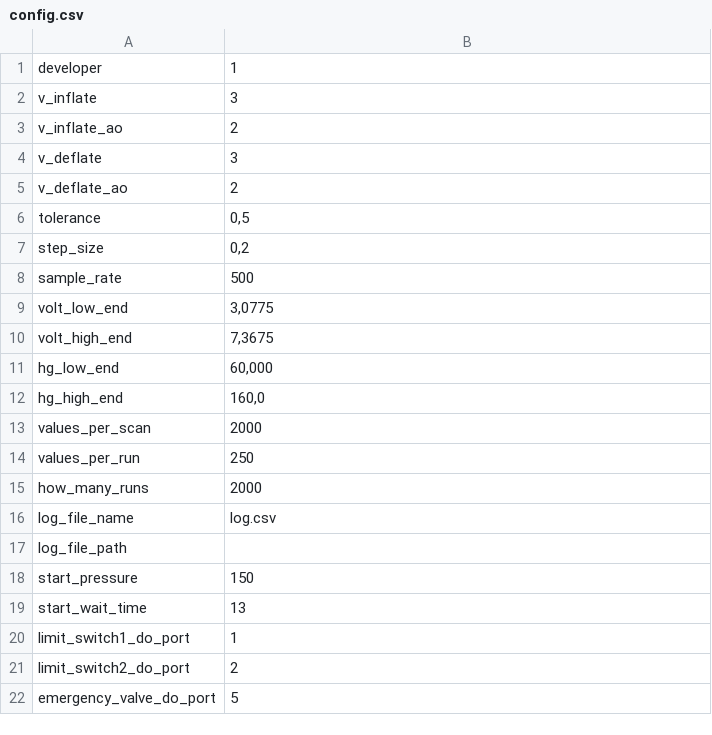
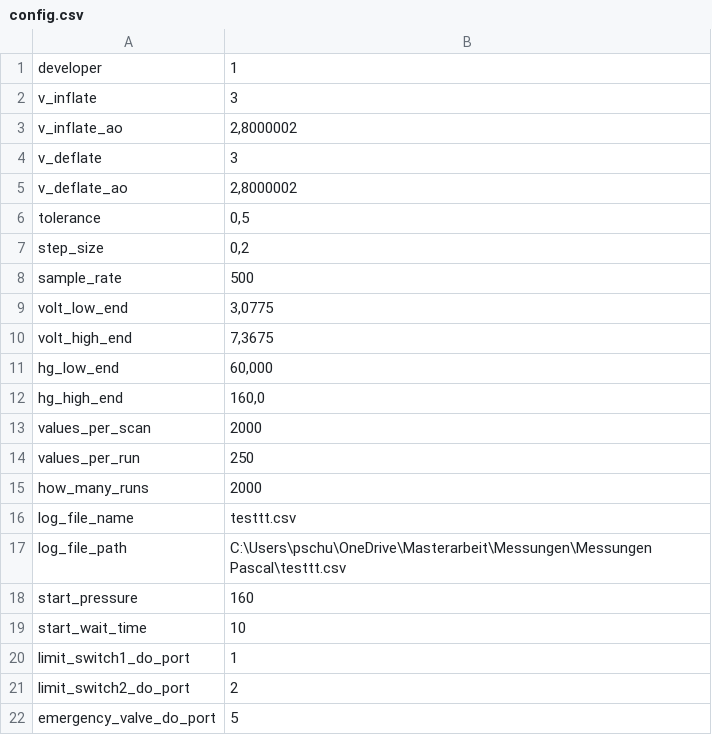
Before and after one commit to pschuett97/BPM_Piston_Pump, a CSV file: BPM_Piston_Pump/BPM_Piston_Pump/bin/Debug/net6.0-windows/config.csv, drawn as a sheet; only a part is shown.

```diff
--- a/BPM_Piston_Pump/BPM_Piston_Pump/bin/Debug/net6.0-windows/config.csv
+++ b/BPM_Piston_Pump/BPM_Piston_Pump/bin/Debug/net6.0-windows/config.csv
@@ -2,5 +2,5 @@ developer;1
 v_inflate;3
-v_inflate_ao;2
+v_inflate_ao;2,8000002
 v_deflate;3
-v_deflate_ao;2
+v_deflate_ao;2,8000002
 tolerance;0,5
@@ -15,6 +15,6 @@ values_per_run;250
 how_many_runs;2000
-log_file_name;log.csv
-log_file_path;
-start_pressure;150
-start_wait_time;13
+log_file_name;testtt.csv
+log_file_path;C:\Users\pschu\OneDrive\Masterarbeit\Messungen\Messungen Pascal\testtt.csv
+start_pressure;160
+start_wait_time;10
 limit_switch1_do_port;1
```
Also changed, not shown: 10 other files.
